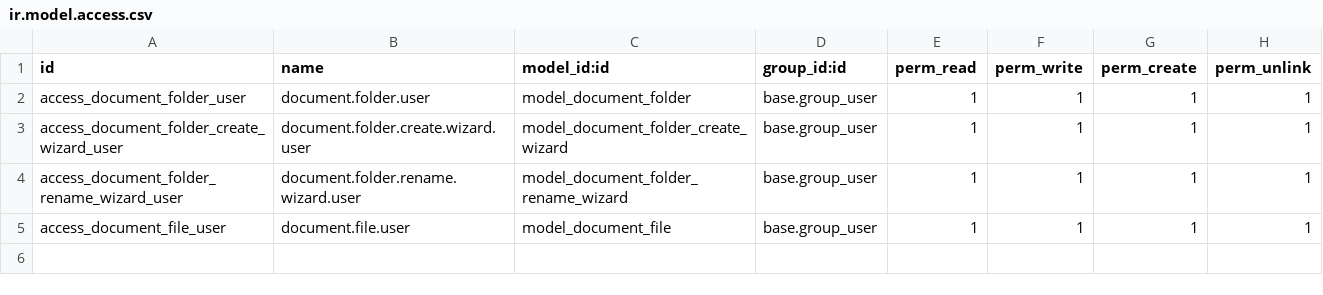
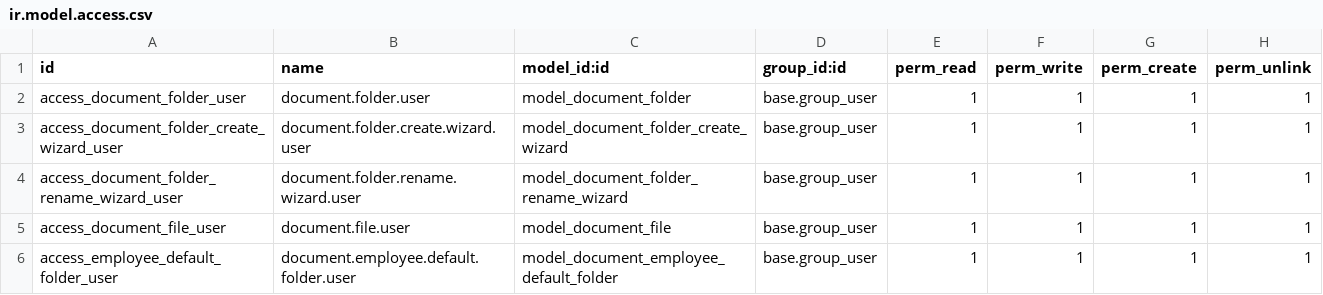
Before and after one commit to barnhasnocktar-eng/dfd_documents, a CSV file: security/ir.model.access.csv, drawn as a sheet.

```diff
--- a/security/ir.model.access.csv
+++ b/security/ir.model.access.csv
@@ -5 +5,2 @@ access_document_folder_rename_wizard_user,document.folder.rename.wizard.user,mod
 access_document_file_user,document.file.user,model_document_file,base.group_user,1,1,1,1
+access_employee_default_folder_user,document.employee.default.folder.user,model_document_employee_default_folder,base.group_user,1,1,1,1
```
Also changed, not shown: 7 other files.
